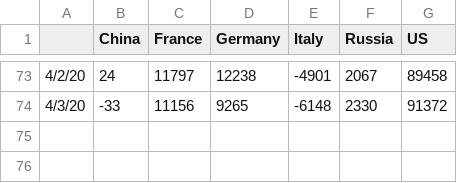
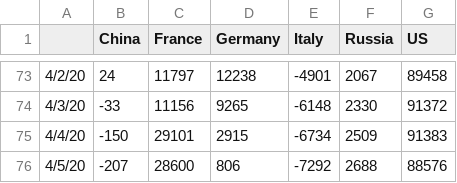
Before and after one commit to artemvoyt/covid, a CSV file: COVID_3days_2nd_derivative.csv, drawn as a sheet; only a part is shown, gaps mark what is left out.

```diff
--- a/COVID_3days_2nd_derivative.csv
+++ b/COVID_3days_2nd_derivative.csv
@@ -74 +74,3 @@
 4/3/20,-33,11156,9265,-6148,2330,91372
+4/4/20,-150,29101,2915,-6734,2509,91383
+4/5/20,-207,28600,806,-7292,2688,88576
```
Also changed, not shown: COVID_2nd_derivative.csv, 5 other files.
